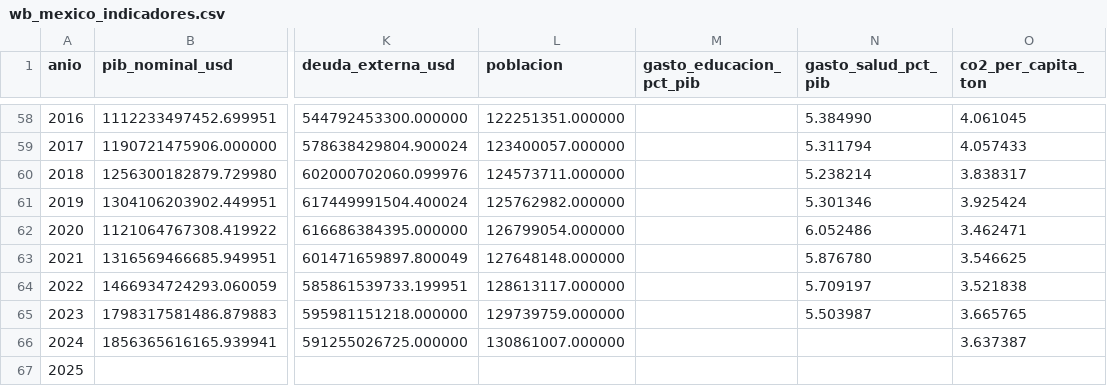
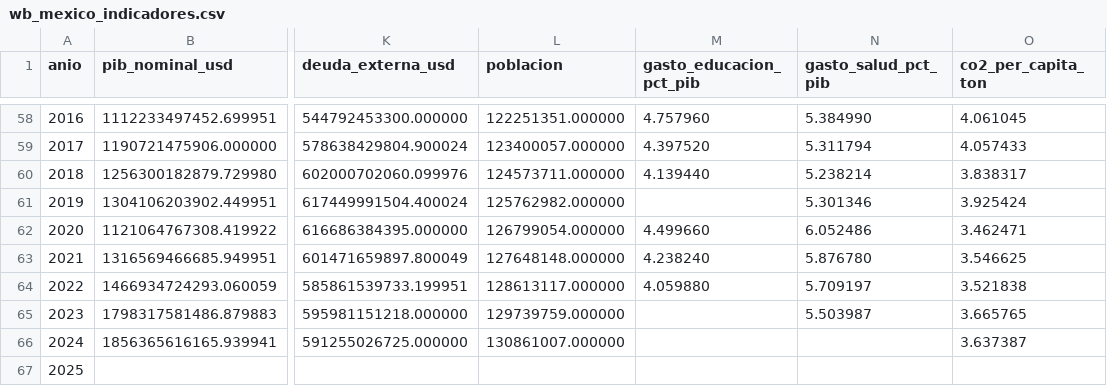
Before and after one commit to israel44moran/observatorio-macro-sql, a CSV file: data/wb_mexico_indicadores.csv, drawn as a sheet; only a part is shown, gaps mark what is left out; the diff covers the shown part only; the diff names each change by its address in the sheet, - before the commit and + after, or states it on an @@ line.

```diff
--- a/data/wb_mexico_indicadores.csv
+++ b/data/wb_mexico_indicadores.csv
-M58 (gasto_educacion_pct_pib): (empty)
+M58 (gasto_educacion_pct_pib): 4.757960
-M59 (gasto_educacion_pct_pib): (empty)
+M59 (gasto_educacion_pct_pib): 4.397520
-M60 (gasto_educacion_pct_pib): (empty)
+M60 (gasto_educacion_pct_pib): 4.139440
-M62 (gasto_educacion_pct_pib): (empty)
+M62 (gasto_educacion_pct_pib): 4.499660
-M63 (gasto_educacion_pct_pib): (empty)
+M63 (gasto_educacion_pct_pib): 4.238240
-M64 (gasto_educacion_pct_pib): (empty)
+M64 (gasto_educacion_pct_pib): 4.059880
```
Also changed, not shown: 24 edited cells elsewhere in this file, 3 other files.
